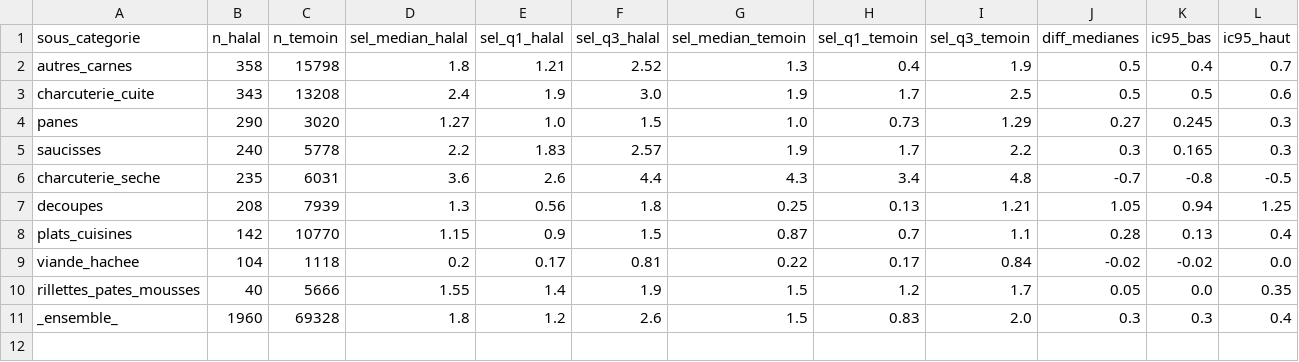
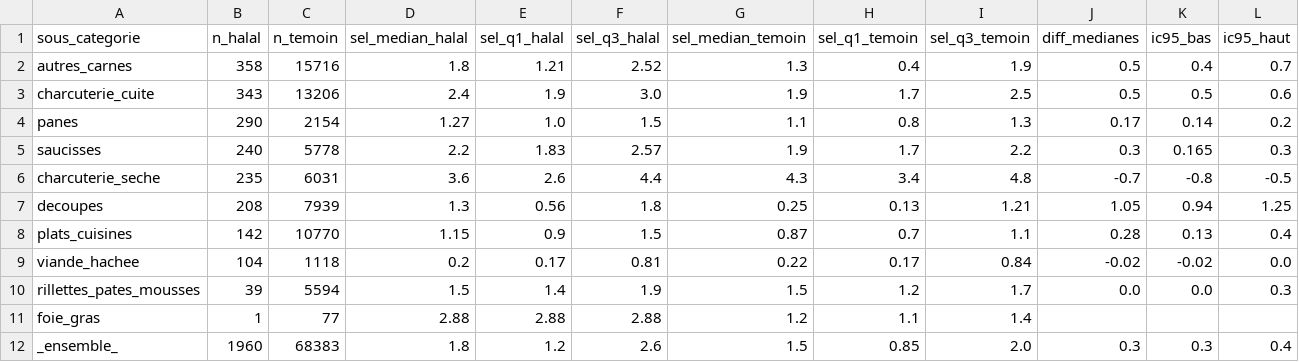
Before and after one commit to baderdean/halal-nutrition-france, a CSV file: sorties/c1_comparaison_sel.csv, drawn as a sheet; only a part is shown; addresses are those after the commit; rows hold the shown columns only; the diff names each change by its address in the sheet, - before the commit and + after, or states it on an @@ line.

```diff
--- a/sorties/c1_comparaison_sel.csv
+++ b/sorties/c1_comparaison_sel.csv
-C2 (n_temoin): 15798
+C2 (n_temoin): 15716
-C3 (n_temoin): 13208
+C3 (n_temoin): 13206
-C4 (n_temoin): 3020
+C4 (n_temoin): 2154
-G4 (sel_median_temoin): 1.0
+G4 (sel_median_temoin): 1.1
-H4 (sel_q1_temoin): 0.73
+H4 (sel_q1_temoin): 0.8
-I4 (sel_q3_temoin): 1.29
+I4 (sel_q3_temoin): 1.3
-J4 (diff_medianes): 0.27
+J4 (diff_medianes): 0.17
-K4 (ic95_bas): 0.245
+K4 (ic95_bas): 0.14
-L4 (ic95_haut): 0.3
+L4 (ic95_haut): 0.2
-B10 (n_halal): 40
+B10 (n_halal): 39
-C10 (n_temoin): 5666
+C10 (n_temoin): 5594
-D10 (sel_median_halal): 1.55
+D10 (sel_median_halal): 1.5
-J10 (diff_medianes): 0.05
+J10 (diff_medianes): 0.0
-L10 (ic95_haut): 0.35
+L10 (ic95_haut): 0.3
+row 11: foie_gras | 1 | 77 | 2.88 | 2.88 | 2.88 | 1.2 | 1.1 | 1.4
-C12 (n_temoin): 69328
+C12 (n_temoin): 68383
-H12 (sel_q1_temoin): 0.83
+H12 (sel_q1_temoin): 0.85
```
Also changed, not shown: sorties/c2_nutriscore_par_strate.csv, sorties/c3_transformation_par_strate.csv, 18 other files.
